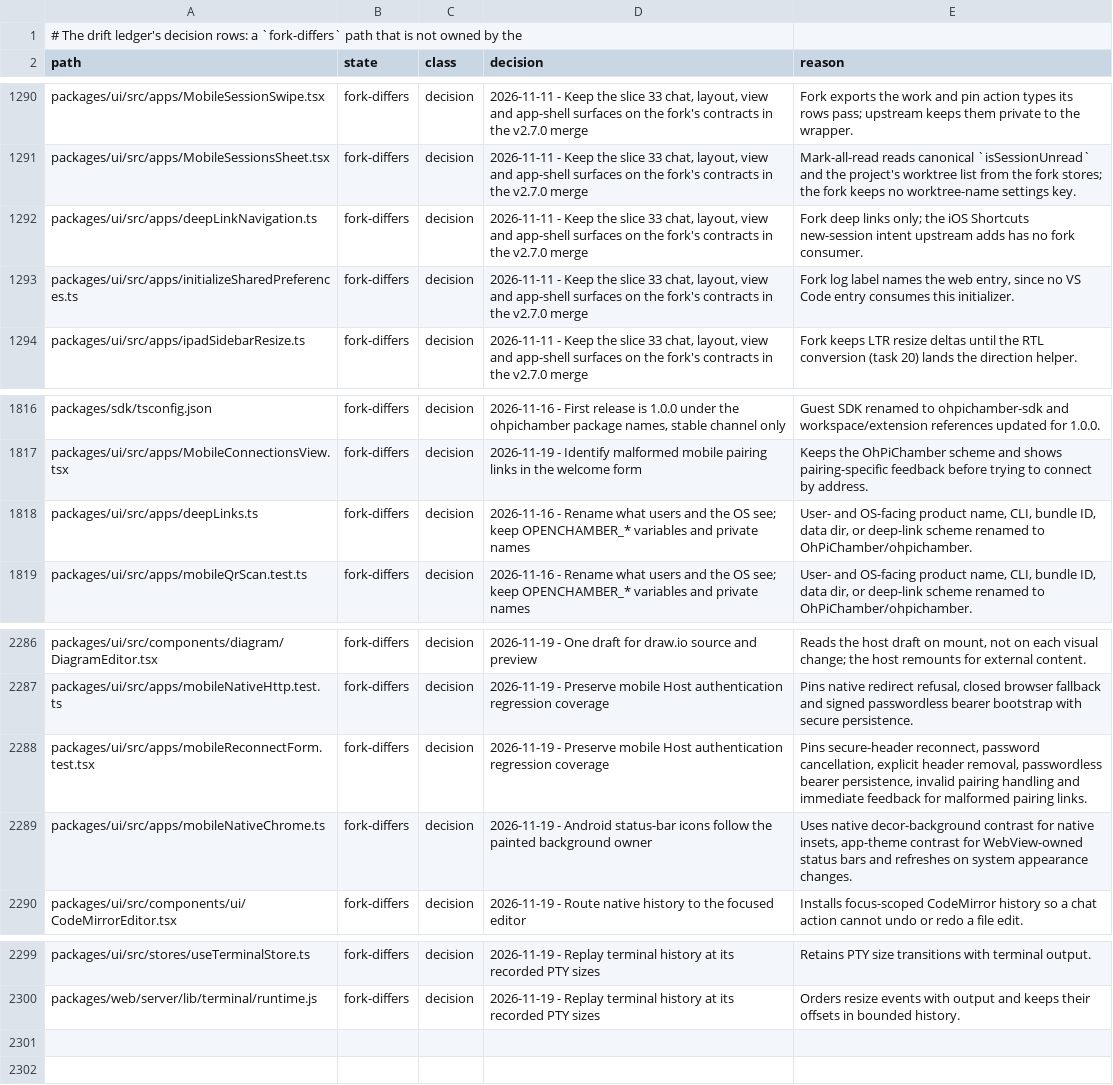
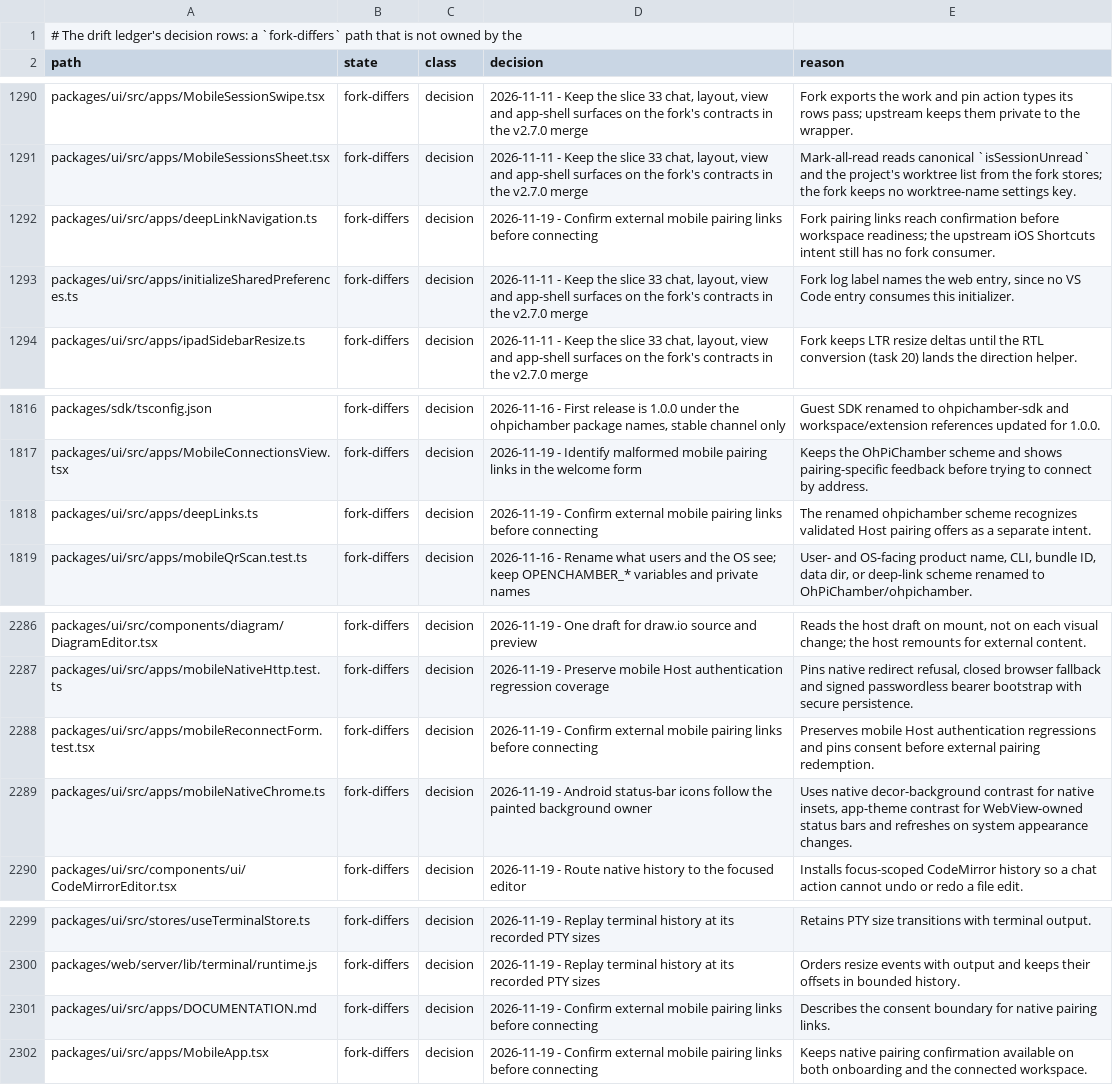
Before and after one commit to Shizuku-Yume/ohpichamber-dev, a TSV file: .workflow/upstream-deltas.tsv, drawn as a sheet; only a part is shown, gaps mark what is left out.

Commit message:
Confirm external mobile pairing links before connecting

```diff
--- a/.workflow/upstream-deltas.tsv
+++ b/.workflow/upstream-deltas.tsv
@@ -1291,3 +1291,3 @@ packages/ui/src/apps/MobileSessionSwipe.tsx	fork-differs	decision	2026-11-11 - K
 packages/ui/src/apps/MobileSessionsSheet.tsx	fork-differs	decision	2026-11-11 - Keep the slice 33 chat, layout, view and app-shell surfaces on the fork's contracts in the v2.7.0 merge	Mark-all-read reads canonical `isSessionUnread` and the project's worktree list from the fork stores; the fork keeps no worktree-name settings key.
-packages/ui/src/apps/deepLinkNavigation.ts	fork-differs	decision	2026-11-11 - Keep the slice 33 chat, layout, view and app-shell surfaces on the fork's contracts in the v2.7.0 merge	Fork deep links only; the iOS Shortcuts new-session intent upstream adds has no fork consumer.
+packages/ui/src/apps/deepLinkNavigation.ts	fork-differs	decision	2026-11-19 - Confirm external mobile pairing links before connecting	Fork pairing links reach confirmation before workspace readiness; the upstream iOS Shortcuts intent still has no fork consumer.
 packages/ui/src/apps/initializeSharedPreferences.ts	fork-differs	decision	2026-11-11 - Keep the slice 33 chat, layout, view and app-shell surfaces on the fork's contracts in the v2.7.0 merge	Fork log label names the web entry, since no VS Code entry consumes this initializer.
@@ -1817,3 +1817,3 @@ packages/sdk/tsconfig.json	fork-differs	decision	2026-11-16 - First release is 1
 packages/ui/src/apps/MobileConnectionsView.tsx	fork-differs	decision	2026-11-19 - Identify malformed mobile pairing links in the welcome form	Keeps the OhPiChamber scheme and shows pairing-specific feedback before trying to connect by address.
-packages/ui/src/apps/deepLinks.ts	fork-differs	decision	2026-11-16 - Rename what users and the OS see; keep OPENCHAMBER_* variables and private names	User- and OS-facing product name, CLI, bundle ID, data dir, or deep-link scheme renamed to OhPiChamber/ohpichamber.
+packages/ui/src/apps/deepLinks.ts	fork-differs	decision	2026-11-19 - Confirm external mobile pairing links before connecting	The renamed ohpichamber scheme recognizes validated Host pairing offers as a separate intent.
 packages/ui/src/apps/mobileQrScan.test.ts	fork-differs	decision	2026-11-16 - Rename what users and the OS see; keep OPENCHAMBER_* variables and private names	User- and OS-facing product name, CLI, bundle ID, data dir, or deep-link scheme renamed to OhPiChamber/ohpichamber.
@@ -2287,3 +2287,3 @@ packages/ui/src/components/diagram/DiagramEditor.tsx	fork-differs	decision	2026-
 packages/ui/src/apps/mobileNativeHttp.test.ts	fork-differs	decision	2026-11-19 - Preserve mobile Host authentication regression coverage	Pins native redirect refusal, closed browser fallback and signed passwordless bearer bootstrap with secure persistence.
-packages/ui/src/apps/mobileReconnectForm.test.tsx	fork-differs	decision	2026-11-19 - Preserve mobile Host authentication regression coverage	Pins secure-header reconnect, password cancellation, explicit header removal, passwordless bearer persistence, invalid pairing handling and immediate feedback for malformed pairing links.
+packages/ui/src/apps/mobileReconnectForm.test.tsx	fork-differs	decision	2026-11-19 - Confirm external mobile pairing links before connecting	Preserves mobile Host authentication regressions and pins consent before external pairing redemption.
 packages/ui/src/apps/mobileNativeChrome.ts	fork-differs	decision	2026-11-19 - Android status-bar icons follow the painted background owner	Uses native decor-background contrast for native insets, app-theme contrast for WebView-owned status bars and refreshes on system appearance changes.
@@ -2300 +2300,3 @@ packages/ui/src/stores/useTerminalStore.ts	fork-differs	decision	2026-11-19 - Re
 packages/web/server/lib/terminal/runtime.js	fork-differs	decision	2026-11-19 - Replay terminal history at its recorded PTY sizes	Orders resize events with output and keeps their offsets in bounded history.
+packages/ui/src/apps/DOCUMENTATION.md	fork-differs	decision	2026-11-19 - Confirm external mobile pairing links before connecting	Describes the consent boundary for native pairing links.
+packages/ui/src/apps/MobileApp.tsx	fork-differs	decision	2026-11-19 - Confirm external mobile pairing links before connecting	Keeps native pairing confirmation available on both onboarding and the connected workspace.
```
Also changed, not shown: 7 other files.
